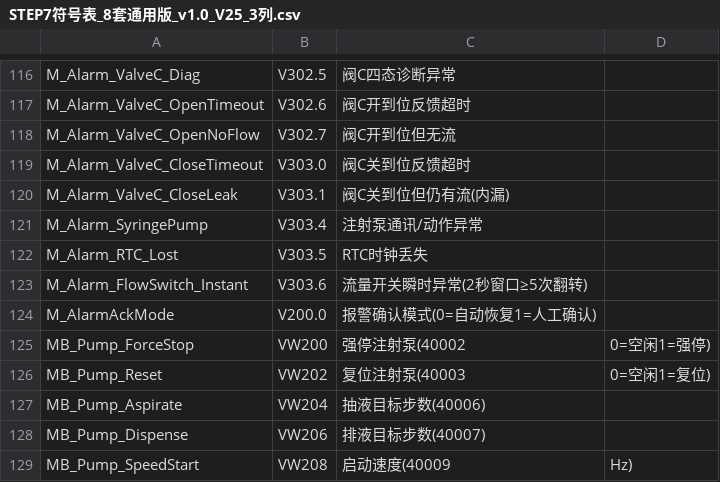
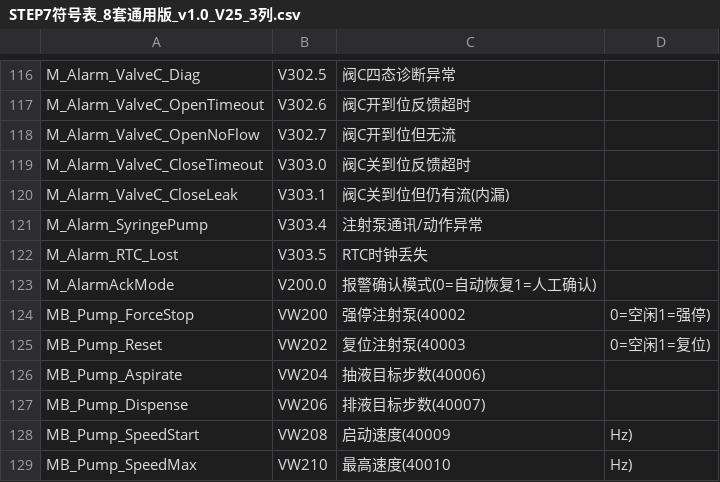
Before and after one commit to Yustnust/AQUA-EXPO, a CSV file: docs/commissioning/STEP7符号表_8套通用版_v1.0_V25_3列.csv, drawn as a sheet; only a part is shown, gaps mark what is left out; the shorter side is filled out with more unchanged rows; the diff names each change by its address in the sheet, - before the commit and + after, or states it on an @@ line.

```diff
--- a/docs/commissioning/STEP7符号表_8套通用版_v1.0_V25_3列.csv
+++ b/docs/commissioning/STEP7符号表_8套通用版_v1.0_V25_3列.csv
-row 123: M_Alarm_FlowSwitch_Instant | V303.6 | 流量开关瞬时异常(2秒窗口≥5次翻转)
```
Also changed, not shown: docs/commissioning/STEP7符号表_8套通用版_v1.0.csv, docs/commissioning/STEP7符号表_V25_GBK.csv, 16 other files.
